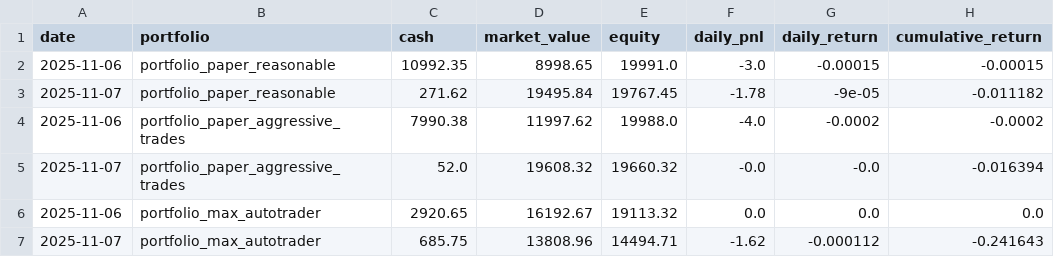
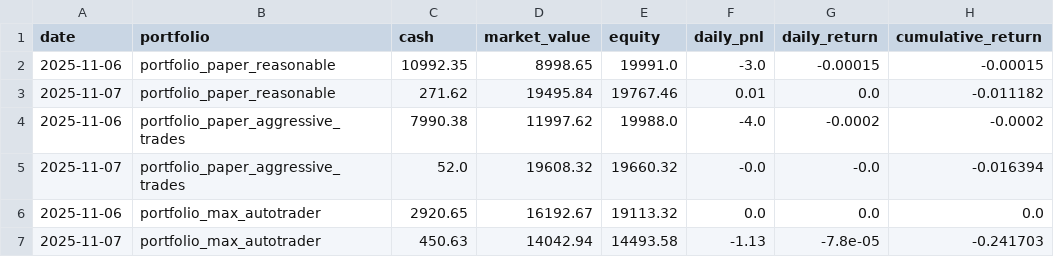
Before and after one commit to maximezac/alpacawireup, a CSV file: data/perf_timeseries.csv, drawn as a sheet.

```diff
--- a/data/perf_timeseries.csv
+++ b/data/perf_timeseries.csv
@@ -2,3 +2,3 @@ date,portfolio,cash,market_value,equity,daily_pnl,daily_return,cumulative_return
 2025-11-06,portfolio_paper_reasonable,10992.35,8998.65,19991.0,-3.0,-0.00015,-0.00015
-2025-11-07,portfolio_paper_reasonable,271.62,19495.84,19767.45,-1.78,-9e-05,-0.011182
+2025-11-07,portfolio_paper_reasonable,271.62,19495.84,19767.46,0.01,0.0,-0.011182
 2025-11-06,portfolio_paper_aggressive_trades,7990.38,11997.62,19988.0,-4.0,-0.0002,-0.0002
@@ -6,2 +6,2 @@ date,portfolio,cash,market_value,equity,daily_pnl,daily_return,cumulative_return
 2025-11-06,portfolio_max_autotrader,2920.65,16192.67,19113.32,0.0,0.0,0.0
-2025-11-07,portfolio_max_autotrader,685.75,13808.96,14494.71,-1.62,-0.000112,-0.241643
+2025-11-07,portfolio_max_autotrader,450.63,14042.94,14493.58,-1.13,-7.8e-05,-0.241703
```
Also changed, not shown: 2 other files.
